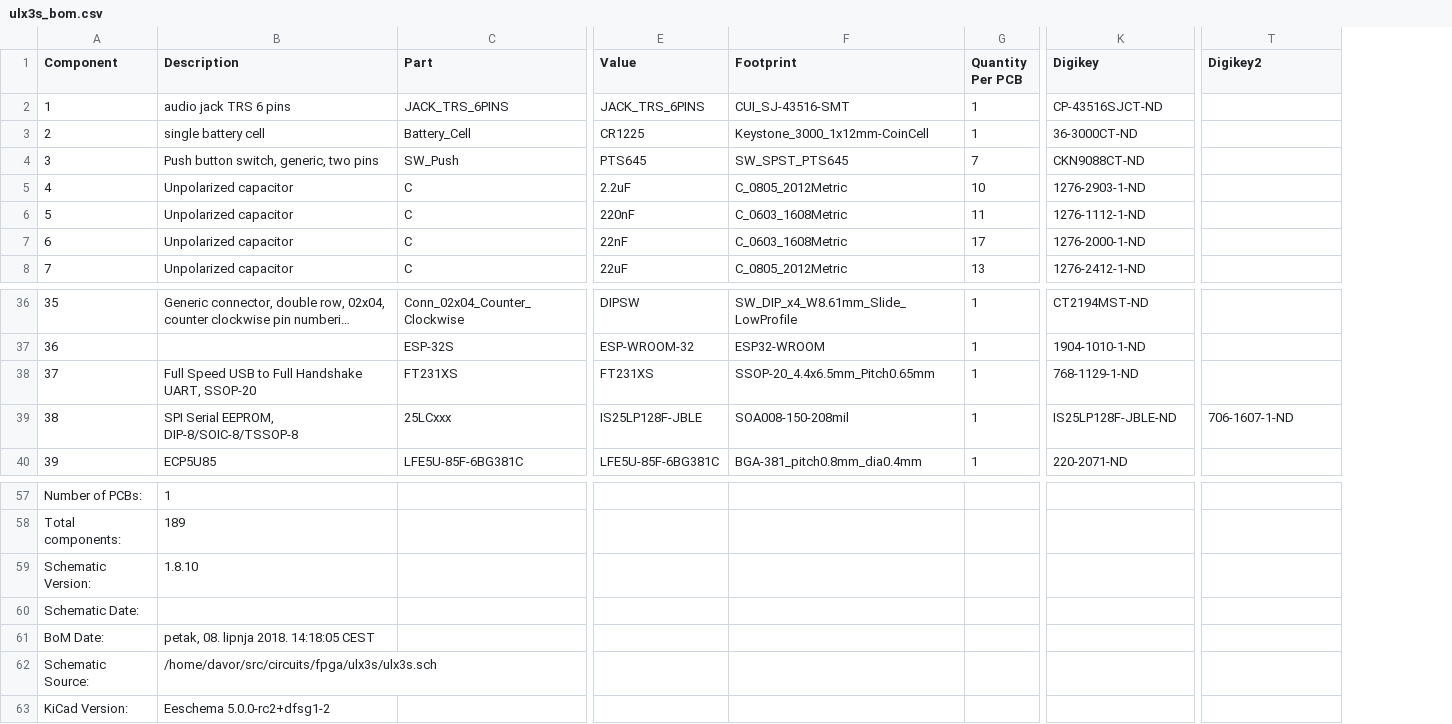
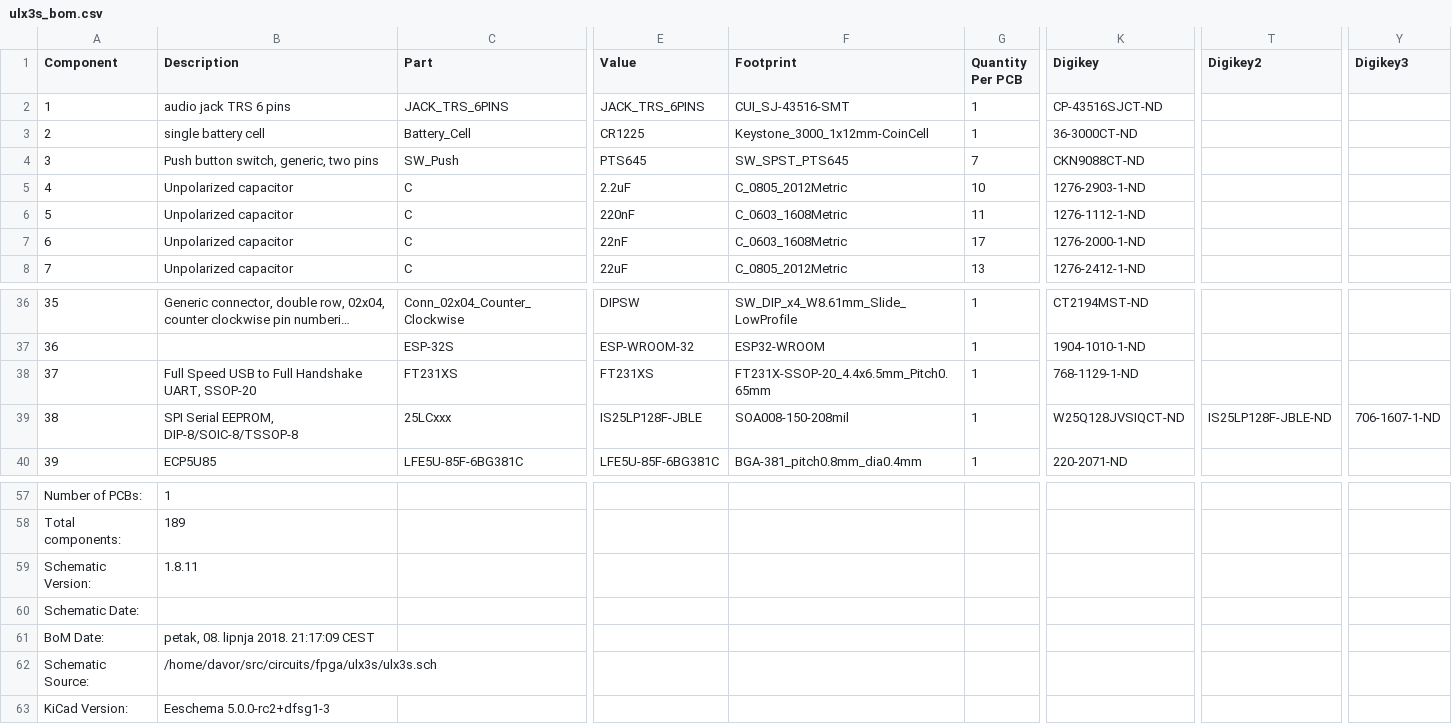
Before and after one commit to emard/ulx3s, a CSV file: doc/ulx3s_bom.csv, drawn as a sheet; only a part is shown, gaps mark what is left out; long unchanged cells end in …; the diff names each change by its address in the sheet, - before the commit and + after, or states it on an @@ line.

```diff
--- a/doc/ulx3s_bom.csv
+++ b/doc/ulx3s_bom.csv
+column Y (Digikey3), row 39: 706-1607-1-ND
-F38 (Footprint): SSOP-20_4.4x6.5mm_Pitch0.65mm
+F38 (Footprint): FT231X-SSOP-20_4.4x6.5mm_Pitch0.65mm
-K39 (Digikey): IS25LP128F-JBLE-ND
+K39 (Digikey): W25Q128JVSIQCT-ND
-T39 (Digikey2): 706-1607-1-ND
+T39 (Digikey2): IS25LP128F-JBLE-ND
-B59 (Description): 1.8.10
+B59 (Description): 1.8.11
-B61 (Description): petak, 08. lipnja 2018. 14:18:05 CEST
+B61 (Description): petak, 08. lipnja 2018. 21:17:09 CEST
-B63 (Description): Eeschema 5.0.0-rc2+dfsg1-2
+B63 (Description): Eeschema 5.0.0-rc2+dfsg1-3
```
Also changed, not shown: 1-click-bom.tsv.
